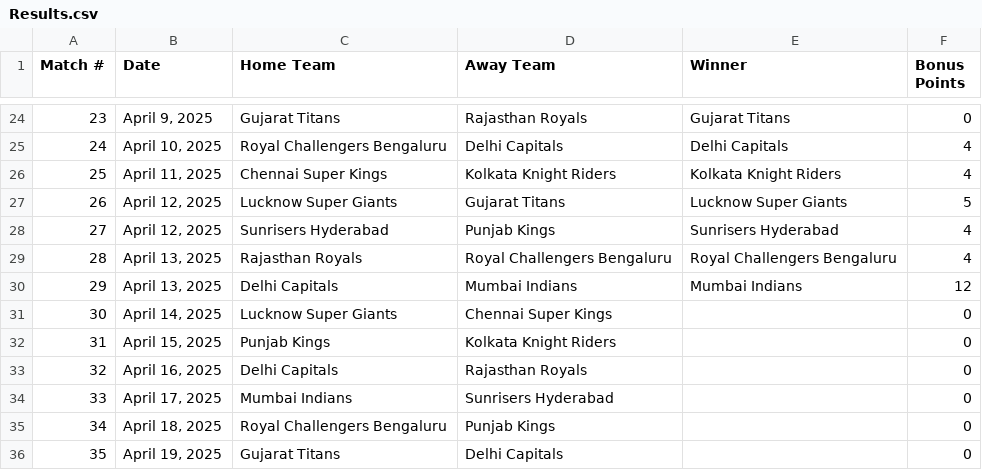
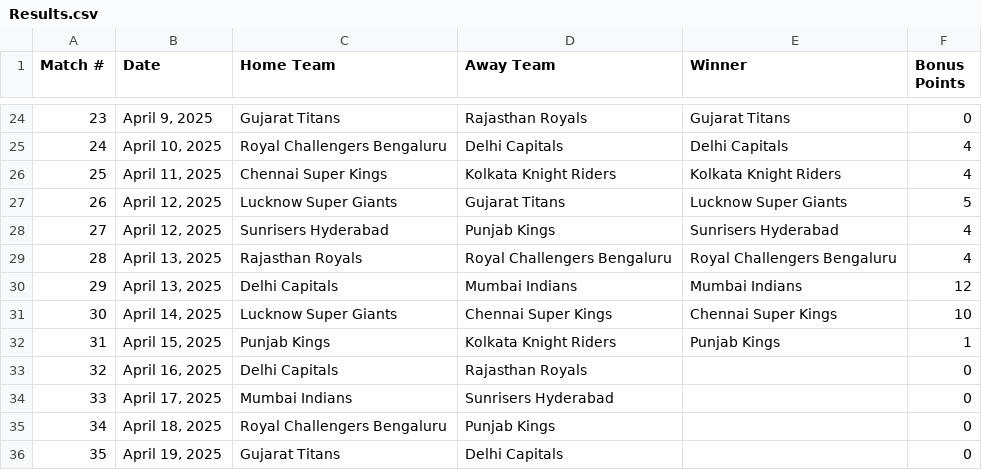
Before and after one commit to sushanth10/ipl-prediction-gamble, a CSV file: The Results/Results.csv, drawn as a sheet; only a part is shown, gaps mark what is left out.

```diff
--- a/The Results/Results.csv
+++ b/The Results/Results.csv
@@ -30,4 +30,4 @@ Match #,Date,Home Team,Away Team,Winner,Bonus Points
 29,"April 13, 2025",Delhi Capitals,Mumbai Indians,Mumbai Indians,12
-30,"April 14, 2025",Lucknow Super Giants,Chennai Super Kings,,0
-31,"April 15, 2025",Punjab Kings,Kolkata Knight Riders,,0
+30,"April 14, 2025",Lucknow Super Giants,Chennai Super Kings,Chennai Super Kings,10
+31,"April 15, 2025",Punjab Kings,Kolkata Knight Riders,Punjab Kings,1
 32,"April 16, 2025",Delhi Capitals,Rajasthan Royals,,0
```
Also changed, not shown: 1 other file.
